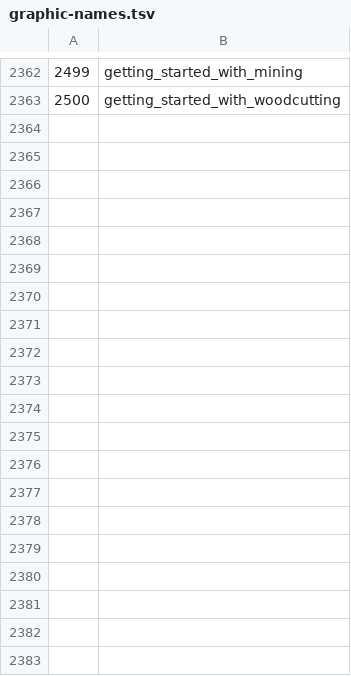
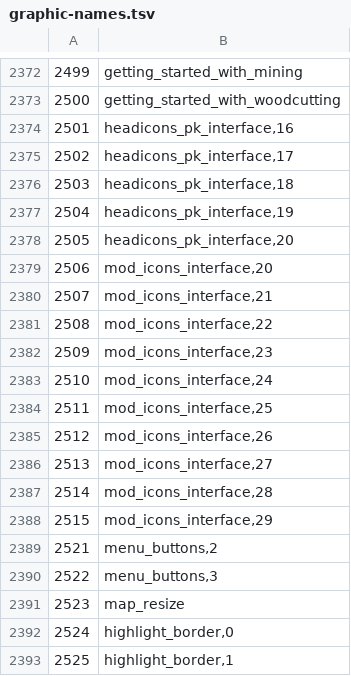
Before and after one commit to RuneStar/cs2, a TSV file: src/main/resources/org/runestar/cs2/graphic-names.tsv, drawn as a sheet; only a part is shown, gaps mark what is left out; the diff covers the shown part only.

```diff
--- a/src/main/resources/org/runestar/cs2/graphic-names.tsv
+++ b/src/main/resources/org/runestar/cs2/graphic-names.tsv
@@ -2363 +2373,21 @@
 2500	getting_started_with_woodcutting
+2501	headicons_pk_interface,16
+2502	headicons_pk_interface,17
+2503	headicons_pk_interface,18
+2504	headicons_pk_interface,19
+2505	headicons_pk_interface,20
+2506	mod_icons_interface,20
+2507	mod_icons_interface,21
+2508	mod_icons_interface,22
+2509	mod_icons_interface,23
+2510	mod_icons_interface,24
+2511	mod_icons_interface,25
+2512	mod_icons_interface,26
+2513	mod_icons_interface,27
+2514	mod_icons_interface,28
+2515	mod_icons_interface,29
+2521	menu_buttons,2
+2522	menu_buttons,3
+2523	map_resize
+2524	highlight_border,0
+2525	highlight_border,1
```
Also changed, not shown: 19 added rows elsewhere in this file, src/main/resources/org/runestar/cs2/loc-names.tsv, src/main/resources/org/runestar/cs2/model-names.tsv, 7 other files.
